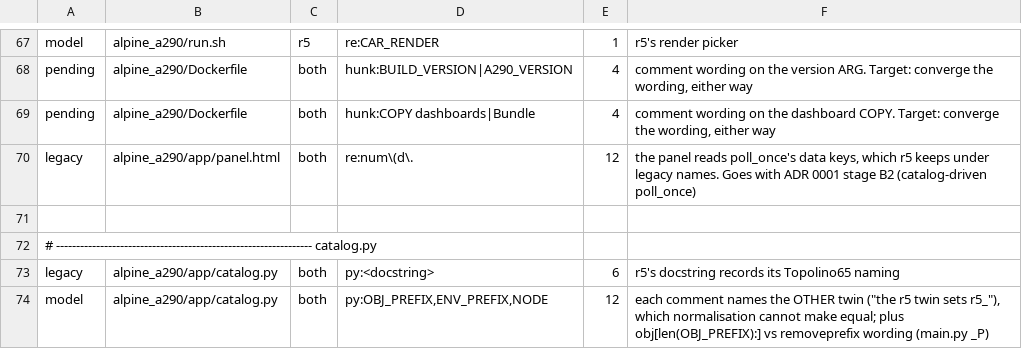
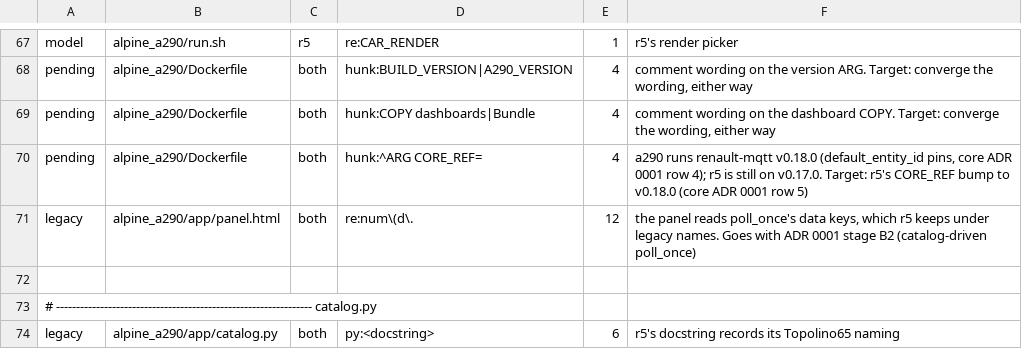
Before and after one commit to MatthewHobbs/a290-ha-addon, a TSV file: scripts/parity/expected.tsv, drawn as a sheet; only a part is shown, gaps mark what is left out; the shorter side is filled out with more unchanged rows.

Commit message:
feat: pin entity ids with renault-mqtt v0.18.0 (1.28.5) (#168)
* feat: pin entity ids with renault-mqtt v0.18.0 (1.28.5)

Bump CORE_REF from d2379467 (v0.17.0) to 2cc00b46 (v0.18.0, signed tag).
Every discovery config now carries default_entity_id set to the id Home
Assistant already derives from the names, so a device area or rename
cannot prefix the ids the dashboards use (core ADR 0001, row 4 here).

The discovery output differs from v0.17.0 only by that added key: 112 of
112 configs, both location states, 0 other differences. configure() now
rejects a non-ASCII or "&...;" name and a RETIRED_* id its domain still
publishes; the a290 catalog passes both, and needs no RETIRED_BINARY_
SENSORS / RETIRED_BUTTONS / RETIRED_NUMBERS.

The conformance test reads default_entity_id from every published config
and asserts it is <domain>.slug(device name + " " + entity name), that the
pins are exactly the published ids, and that the dashboards reference
those pins. Against v0.17.0 the three new tests fail.

Parity: the CORE_REF lines get a pending entry until r5 bumps (core ADR
0001 row 5).

* docs: say the entity-id pin does not rename an already prefixed entity

```diff
--- a/scripts/parity/expected.tsv
+++ b/scripts/parity/expected.tsv
@@ -69,2 +69,3 @@ pending	alpine_a290/Dockerfile	both	hunk:BUILD_VERSION|A290_VERSION	4	comment wo
 pending	alpine_a290/Dockerfile	both	hunk:COPY dashboards|Bundle	4	comment wording on the dashboard COPY. Target: converge the wording, either way
+pending	alpine_a290/Dockerfile	both	hunk:^ARG CORE_REF=	4	a290 runs renault-mqtt v0.18.0 (default_entity_id pins, core ADR 0001 row 4); r5 is still on v0.17.0. Target: r5's CORE_REF bump to v0.18.0 (core ADR 0001 row 5)
 legacy	alpine_a290/app/panel.html	both	re:num\(d\.	12	the panel reads poll_once's data keys, which r5 keeps under legacy names. Goes with ADR 0001 stage B2 (catalog-driven poll_once)
```
Also changed, not shown: 5 other files.
